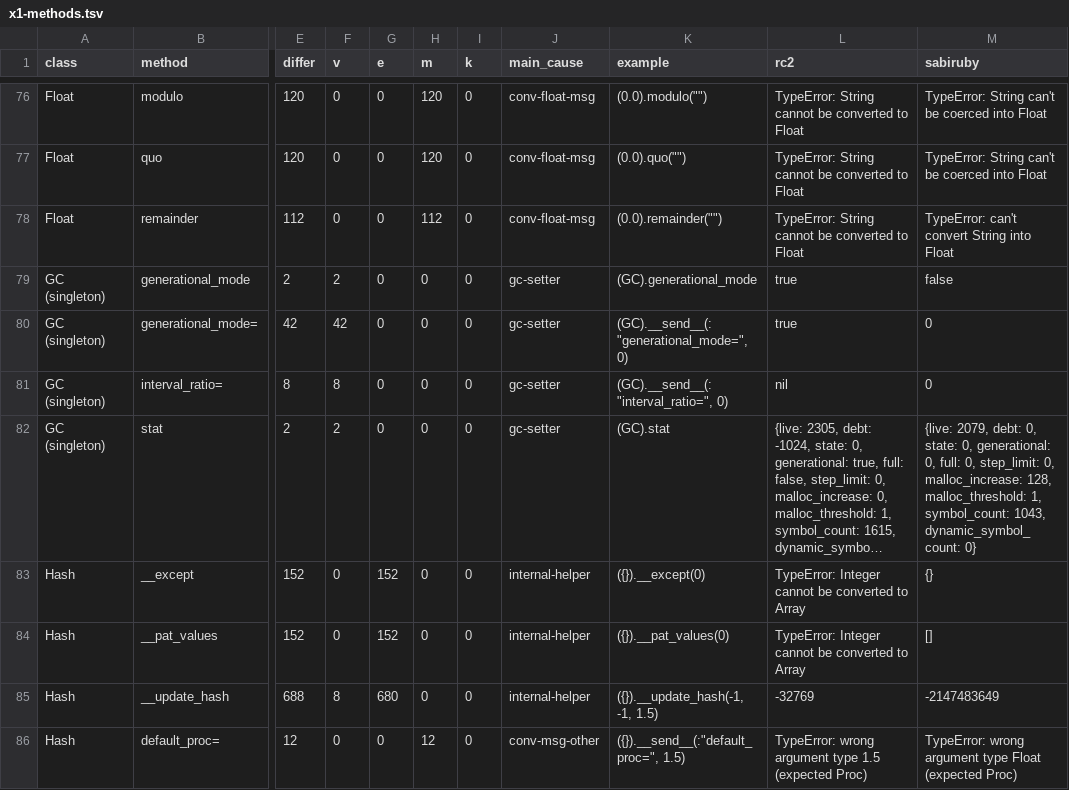
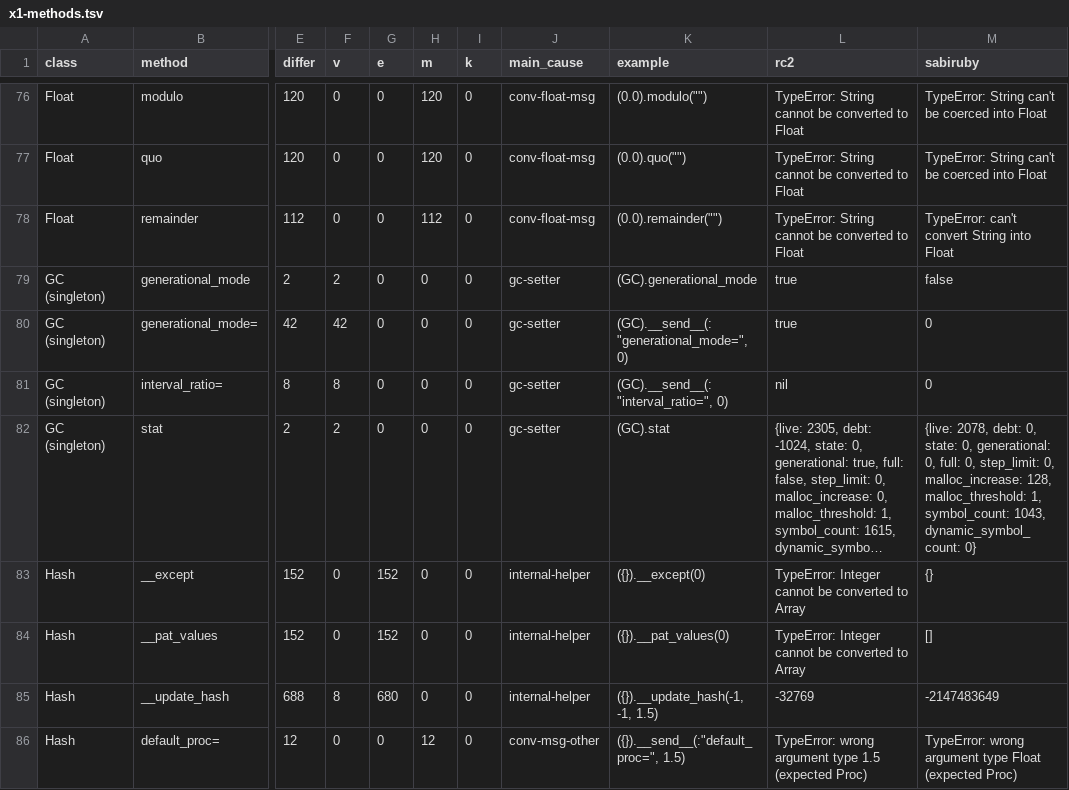
Before and after one commit to Rucadi/sabiruby, a TSV file: docs/verification/rc2-sweep/x1-methods.tsv, drawn as a sheet; only a part is shown, gaps mark what is left out; long unchanged cells end in …; the diff covers the shown part only; the diff names each change by its address in the sheet, - before the commit and + after, or states it on an @@ line.

```diff
--- a/docs/verification/rc2-sweep/x1-methods.tsv
+++ b/docs/verification/rc2-sweep/x1-methods.tsv
-M82 (sabiruby): {live: 2079, debt: 0,…
+M82 (sabiruby): {live: 2078, debt: 0,…
```
Also changed, not shown: 15 edited cells elsewhere in this file, docs/verification/rc2-sweep/x1-causes.tsv, docs/verification/rc2-sweep/x1-one-side.tsv, 23 other files.
